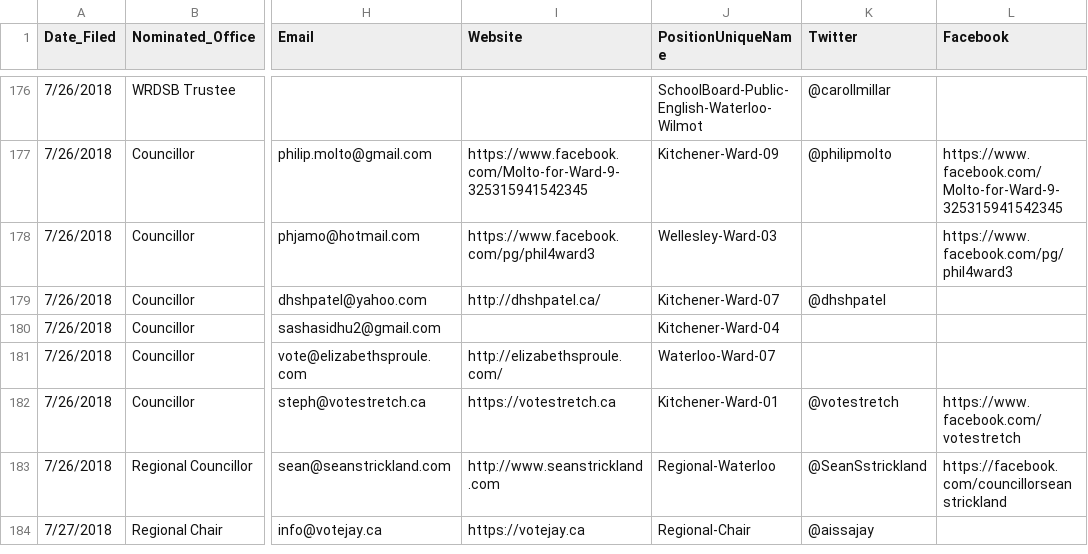
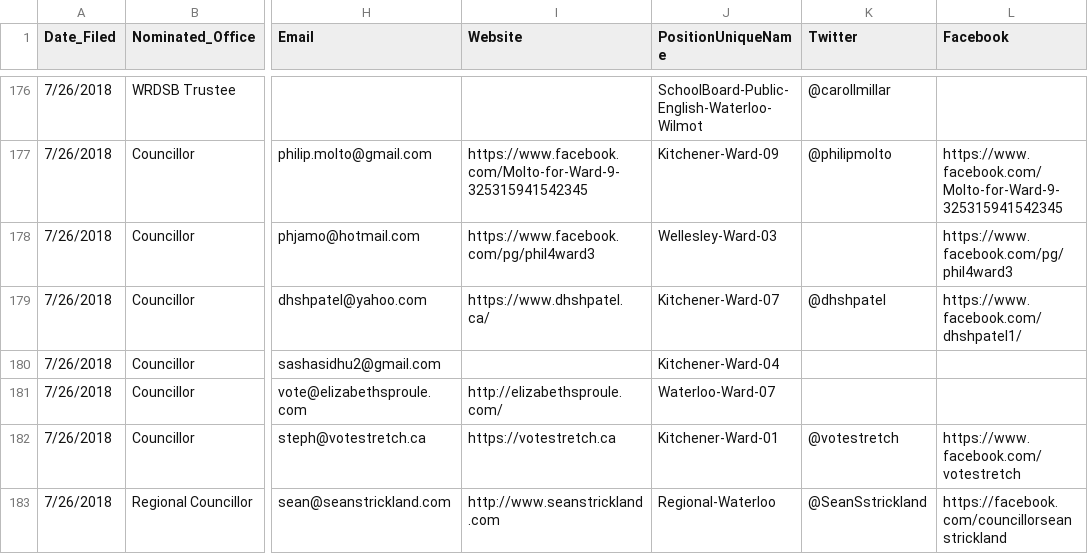
Before and after one commit to s-kennedy/wr-votes, a CSV file: _data/sync/nominees.csv, drawn as a sheet; only a part is shown, gaps mark what is left out; the shorter side is filled out with more unchanged rows; the diff names each change by its address in the sheet, - before the commit and + after, or states it on an @@ line.

Commit message:
Fixed dhshpatel URL & added Facebook

```diff
--- a/_data/sync/nominees.csv
+++ b/_data/sync/nominees.csv
-I179 (Website): http://dhshpatel.ca/
+I179 (Website): https://www.dhshpatel.ca/
-L179 (Facebook): (empty)
+L179 (Facebook): https://www.facebook.com/dhshpatel1/
```
